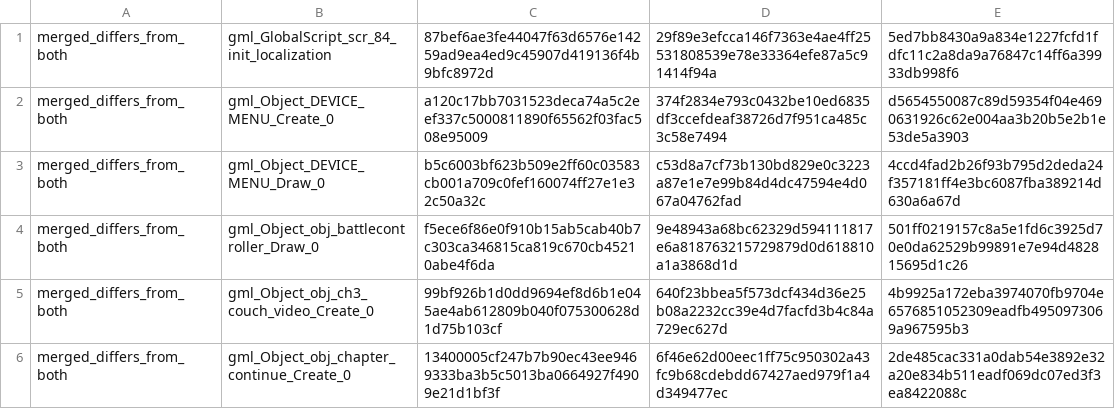
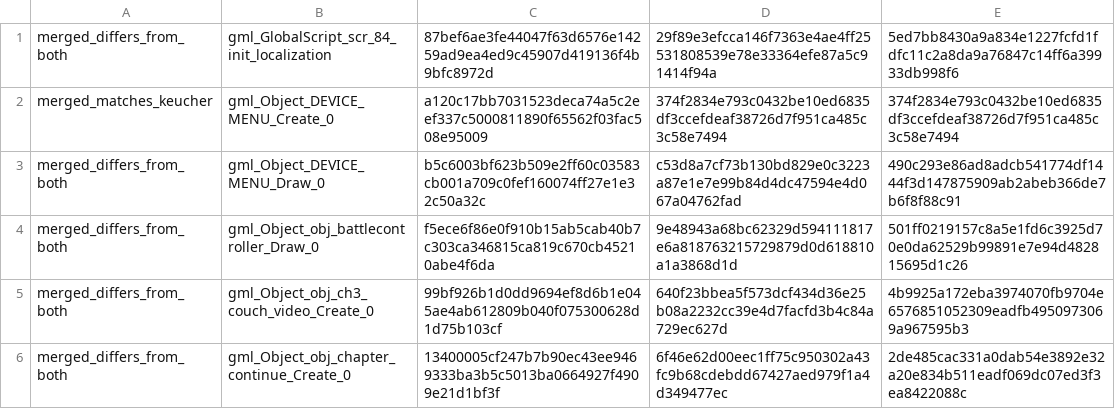
Before and after one commit to gxxk-dev/DELTARUNE-chs_tas-coexist, a TSV file: verify/code_conflicts_fast_after/ch3.tsv, drawn as a sheet; only a part is shown.

```diff
--- a/verify/code_conflicts_fast_after/ch3.tsv
+++ b/verify/code_conflicts_fast_after/ch3.tsv
@@ -1,4 +1,4 @@
 merged_differs_from_both	gml_GlobalScript_scr_84_init_localization	87bef6ae3fe44047f63d6576e14259ad9ea4ed9c45907d419136f4b9bfc8972d	29f89e3efcca146f7363e4ae4ff25531808539e78e33364efe87a5c91414f94a	5ed7bb8430a9a834e1227fcfd1fdfc11c2a8da9a76847c14ff6a39933db998f6
-merged_differs_from_both	gml_Object_DEVICE_MENU_Create_0	a120c17bb7031523deca74a5c2eef337c5000811890f65562f03fac508e95009	374f2834e793c0432be10ed6835df3ccefdeaf38726d7f951ca485c3c58e7494	d5654550087c89d59354f04e4690631926c62e004aa3b20b5e2b1e53de5a3903
-merged_differs_from_both	gml_Object_DEVICE_MENU_Draw_0	b5c6003bf623b509e2ff60c03583cb001a709c0fef160074ff27e1e32c50a32c	c53d8a7cf73b130bd829e0c3223a87e1e7e99b84d4dc47594e4d067a04762fad	4ccd4fad2b26f93b795d2deda24f357181ff4e3bc6087fba389214d630a6a67d
+merged_matches_keucher	gml_Object_DEVICE_MENU_Create_0	a120c17bb7031523deca74a5c2eef337c5000811890f65562f03fac508e95009	374f2834e793c0432be10ed6835df3ccefdeaf38726d7f951ca485c3c58e7494	374f2834e793c0432be10ed6835df3ccefdeaf38726d7f951ca485c3c58e7494
+merged_differs_from_both	gml_Object_DEVICE_MENU_Draw_0	b5c6003bf623b509e2ff60c03583cb001a709c0fef160074ff27e1e32c50a32c	c53d8a7cf73b130bd829e0c3223a87e1e7e99b84d4dc47594e4d067a04762fad	490c293e86ad8adcb541774df1444f3d147875909ab2abeb366de7b6f8f88c91
 merged_differs_from_both	gml_Object_obj_battlecontroller_Draw_0	f5ece6f86e0f910b15ab5cab40b7c303ca346815ca819c670cb45210abe4f6da	9e48943a68bc62329d594111817e6a818763215729879d0d618810a1a3868d1d	501ff0219157c8a5e1fd6c3925d70e0da62529b99891e7e94d482815695d1c26
```
Also changed, not shown: verify/code_conflicts_fast_after/ch1.tsv, verify/code_conflicts_fast_after/ch2.tsv, 12 other files.
